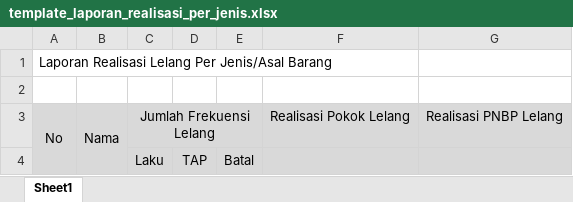
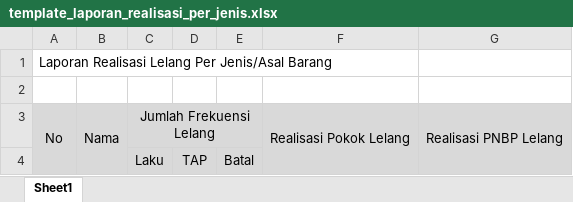
Before and after one commit to Novaari2/arsip-app, an Excel workbook: public/template/template_laporan_realisasi_per_jenis.xlsx, sheet Sheet1, drawn as a sheet; values as stored, in another font and other column widths than the file's, no borders; the diff names each change by its address in the sheet, - before the commit and + after, or states it on an @@ line.

```diff
--- a/public/template/template_laporan_realisasi_per_jenis.xlsx (sheet Sheet1)
+++ b/public/template/template_laporan_realisasi_per_jenis.xlsx (sheet Sheet1)
+F3:F4 merged
+G3:G4 merged
```
Also changed, not shown: 5 other files.
